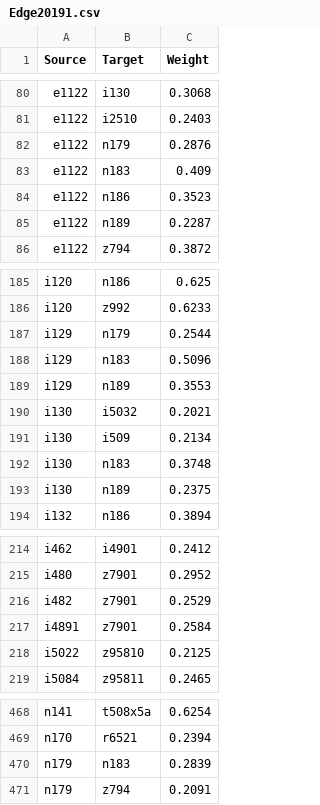
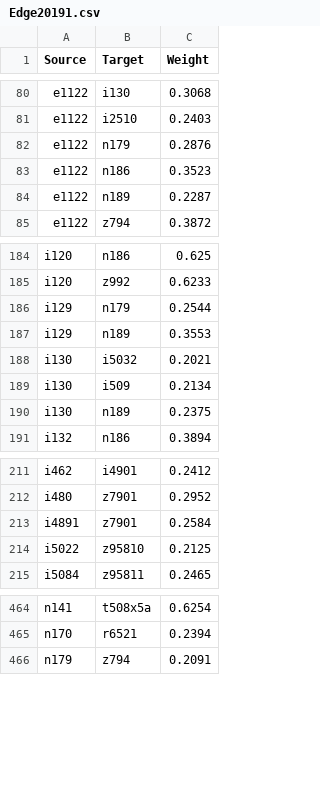
Before and after one commit to jinhangjiang/Disnet_ERGM, a CSV file: Data/new/Edge20191.csv, drawn as a sheet; only a part is shown, gaps mark what is left out; the diff names each change by its address in the sheet, - before the commit and + after, or states it on an @@ line.

```diff
--- a/Data/new/Edge20191.csv
+++ b/Data/new/Edge20191.csv
-row 83: e1122 | n183 | 0.409
-row 188: i129 | n183 | 0.5096
-row 192: i130 | n183 | 0.3748
-row 216: i482 | z7901 | 0.2529
-row 470: n179 | n183 | 0.2839
```
Also changed, not shown: Data/new/Edge20181.csv, Data/new/Edge20182.csv, 11 other files.
